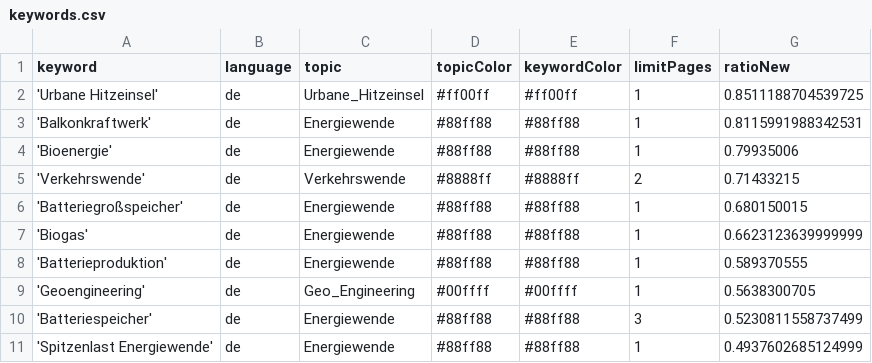
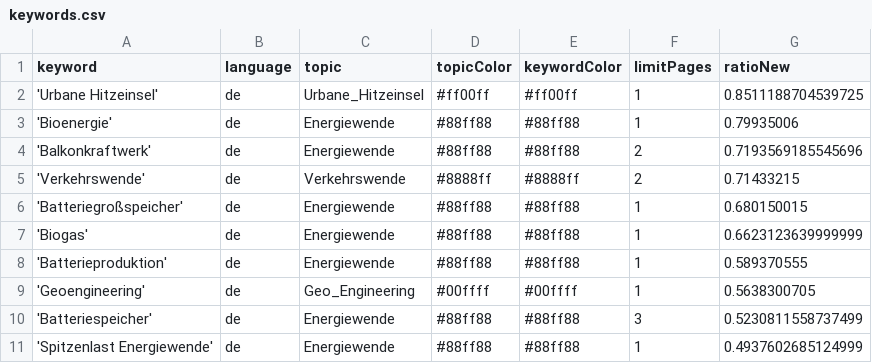
Before and after one commit to daschu83-news/energyIsComing, a CSV file: keywords.csv, drawn as a sheet; only a part is shown; removed rows and columns are numbered as before the commit, all else as after; the diff names each change by its address in the sheet, - before the commit and + after, or states it on an @@ line.

```diff
--- a/keywords.csv
+++ b/keywords.csv
-row 3: 'Balkonkraftwerk' | de | Energiewende | #88ff88 | #88ff88 | 1 | 0.8115991988342531
+row 4: 'Balkonkraftwerk' | de | Energiewende | #88ff88 | #88ff88 | 2 | 0.7193569185545696
```
Also changed, not shown: csv/news_2026_08.csv, 1 other file.
